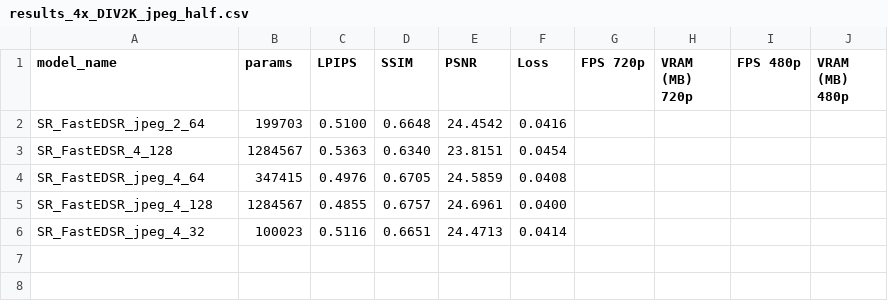
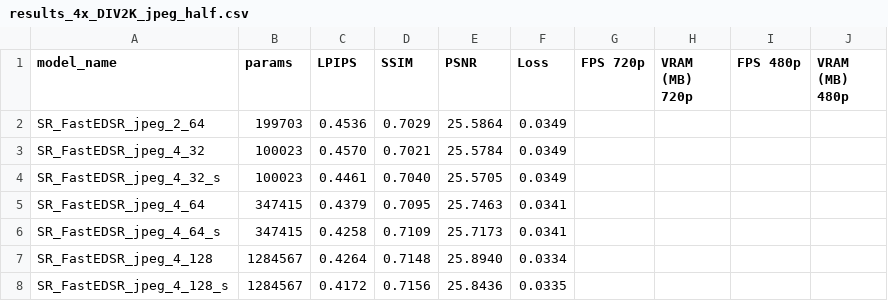
Before and after one commit to ig0r2/super-resolution-cnn, a CSV file: results/results_4x_DIV2K_jpeg_half.csv, drawn as a sheet.

```diff
--- a/results/results_4x_DIV2K_jpeg_half.csv
+++ b/results/results_4x_DIV2K_jpeg_half.csv
@@ -1,6 +1,8 @@
 model_name,params,LPIPS,SSIM,PSNR,Loss,FPS 720p,VRAM (MB) 720p,FPS 480p,VRAM (MB) 480p
-SR_FastEDSR_jpeg_2_64,199703,0.5100,0.6648,24.4542,0.0416,,,,
-SR_FastEDSR_4_128,1284567,0.5363,0.6340,23.8151,0.0454,,,,
-SR_FastEDSR_jpeg_4_64,347415,0.4976,0.6705,24.5859,0.0408,,,,
-SR_FastEDSR_jpeg_4_128,1284567,0.4855,0.6757,24.6961,0.0400,,,,
-SR_FastEDSR_jpeg_4_32,100023,0.5116,0.6651,24.4713,0.0414,,,,
+SR_FastEDSR_jpeg_2_64,199703,0.4536,0.7029,25.5864,0.0349,,,,
+SR_FastEDSR_jpeg_4_32,100023,0.4570,0.7021,25.5784,0.0349,,,,
+SR_FastEDSR_jpeg_4_32_s,100023,0.4461,0.7040,25.5705,0.0349,,,,
+SR_FastEDSR_jpeg_4_64,347415,0.4379,0.7095,25.7463,0.0341,,,,
+SR_FastEDSR_jpeg_4_64_s,347415,0.4258,0.7109,25.7173,0.0341,,,,
+SR_FastEDSR_jpeg_4_128,1284567,0.4264,0.7148,25.8940,0.0334,,,,
+SR_FastEDSR_jpeg_4_128_s,1284567,0.4172,0.7156,25.8436,0.0335,,,,
```
Also changed, not shown: results/results_2x_DIV2K_jpeg_half.csv, results/results_3x_DIV2K_jpeg_half.csv, 5 other files.
